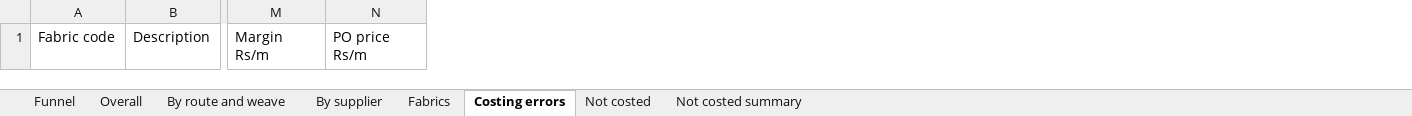
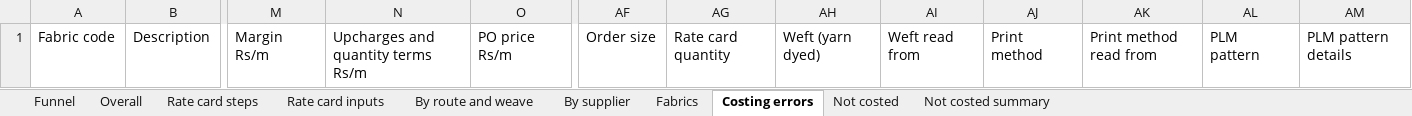
Before and after one commit to gnanaprakash-dev108/rightprice, an Excel workbook: pilot/Pilot_Results.xlsx, sheet Costing errors, drawn as a sheet; only a part is shown, gaps mark what is left out; values as stored, in another font and other column widths than the file's, no borders; the diff names each change by its address in the sheet, - before the commit and + after, or states it on an @@ line.

```diff
--- a/pilot/Pilot_Results.xlsx (sheet Costing errors)
+++ b/pilot/Pilot_Results.xlsx (sheet Costing errors)
+sheet tab: Rate card steps
+sheet tab: Rate card inputs
+column N, row 1: Upcharges and quantity terms Rs/m
+column AF, row 1: Order size
+column AG, row 1: Rate card quantity
+column AH, row 1: Weft (yarn dyed)
+column AI, row 1: Weft read from
+column AJ, row 1: Print method
+column AK, row 1: Print method read from
+column AL, row 1: PLM pattern
+column AM, row 1: PLM pattern details
```
Also changed, not shown: sheet Fabrics, sheet By supplier, sheet By route and weave, sheet Overall, data/Rate_Master.xlsx, pilot/Proposed_Rate_Changes.xlsx, 14 other files.
